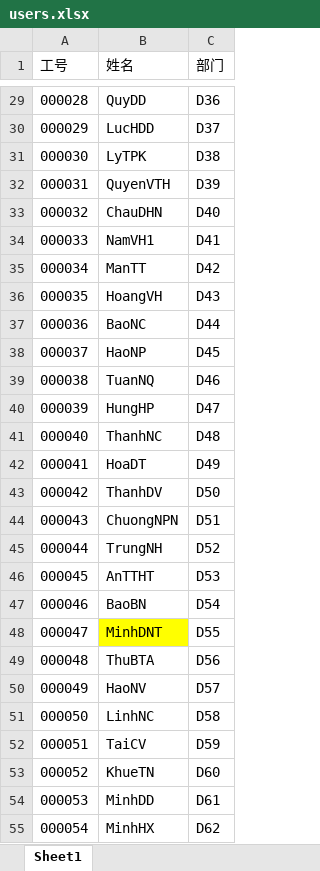
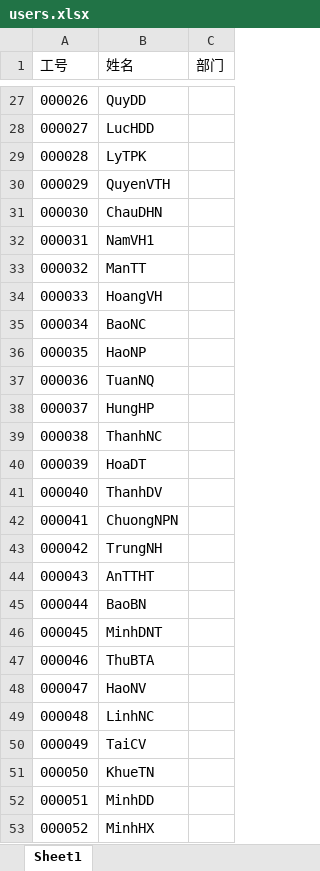
Before and after one commit to nguyentcsplus/lottery, an Excel workbook: server/data/users.xlsx, sheet Sheet1, drawn as a sheet; only a part is shown, gaps mark what is left out; values as stored, in another font and other column widths than the file's, no borders; addresses are those after the commit; the diff covers the shown part only; the diff names each change by its address in the sheet, - before the commit and + after, or states it on an @@ line.

```diff
--- a/server/data/users.xlsx (sheet Sheet1)
+++ b/server/data/users.xlsx (sheet Sheet1)
@@ column A (工号) renumbered between rows 15 and 145 @@
-C27 (部门): D36
+C27 (部门): (empty)
-C28 (部门): D37
+C28 (部门): (empty)
-C29 (部门): D38
+C29 (部门): (empty)
-C30 (部门): D39
+C30 (部门): (empty)
-C31 (部门): D40
+C31 (部门): (empty)
-C32 (部门): D41
+C32 (部门): (empty)
-C33 (部门): D42
+C33 (部门): (empty)
-C34 (部门): D43
+C34 (部门): (empty)
-C35 (部门): D44
+C35 (部门): (empty)
-C36 (部门): D45
+C36 (部门): (empty)
-C37 (部门): D46
+C37 (部门): (empty)
-C38 (部门): D47
+C38 (部门): (empty)
-C39 (部门): D48
+C39 (部门): (empty)
-C40 (部门): D49
+C40 (部门): (empty)
-C41 (部门): D50
+C41 (部门): (empty)
-C42 (部门): D51
+C42 (部门): (empty)
-C43 (部门): D52
+C43 (部门): (empty)
-C44 (部门): D53
+C44 (部门): (empty)
-C45 (部门): D54
+C45 (部门): (empty)
-B46 fill: #FFFF00
+B46 fill: none
-C46 (部门): D55
+C46 (部门): (empty)
-C47 (部门): D56
+C47 (部门): (empty)
-C48 (部门): D57
+C48 (部门): (empty)
-C49 (部门): D58
+C49 (部门): (empty)
-C50 (部门): D59
+C50 (部门): (empty)
-C51 (部门): D60
+C51 (部门): (empty)
-C52 (部门): D61
+C52 (部门): (empty)
-C53 (部门): D62
+C53 (部门): (empty)
```
Also changed, not shown: 1 added row, 24 removed rows, 116 edited cells and cell formats elsewhere in this sheet, 1 other file.
